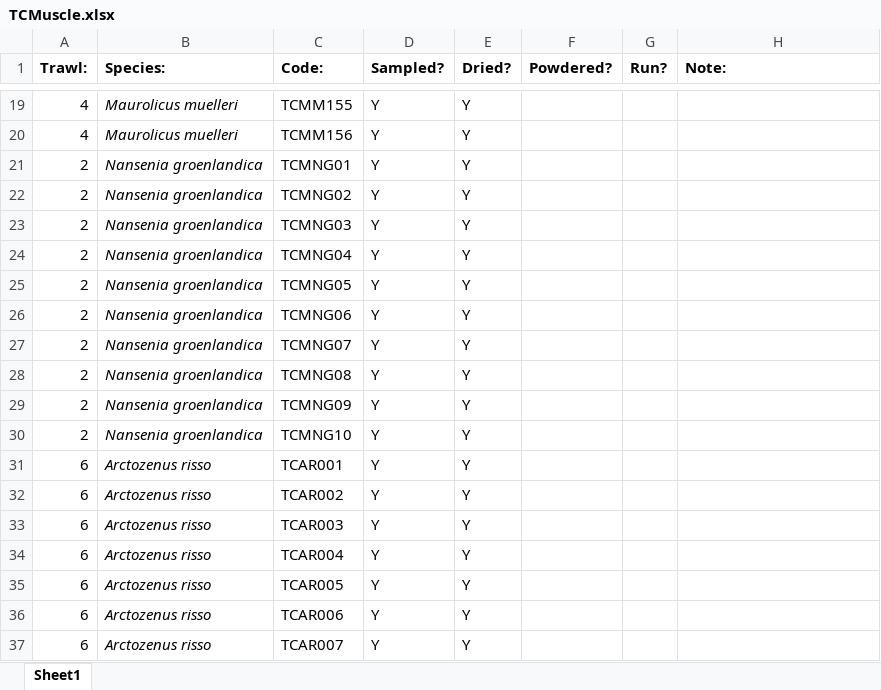
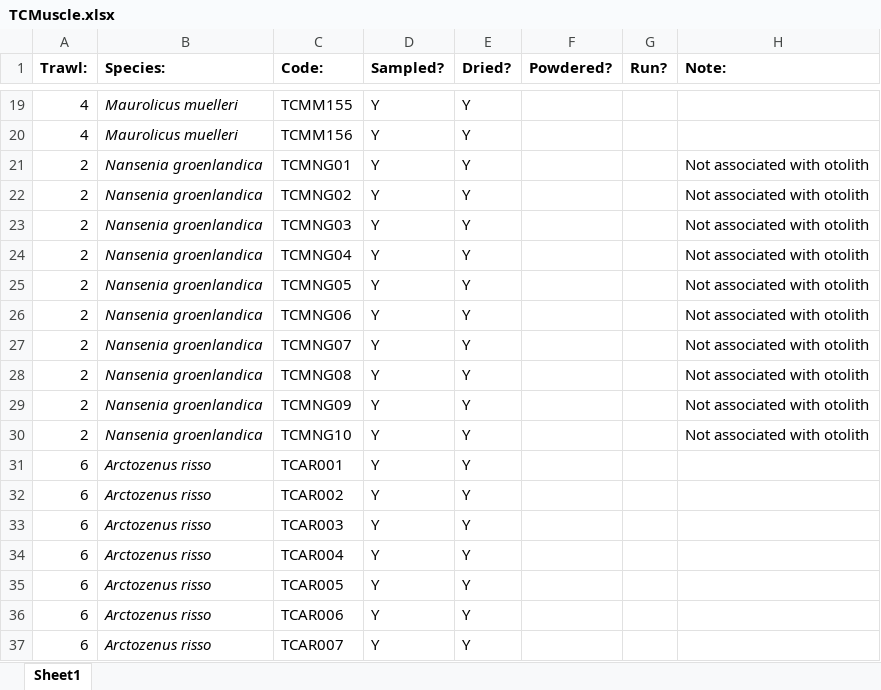
Before and after one commit to JethroReading/MesopelagicFMR, an Excel workbook: TCMuscle.xlsx, sheet Sheet1, drawn as a sheet; only a part is shown, gaps mark what is left out; values as stored, in another font and other column widths than the file's, no borders; the diff covers the shown part only; the diff names each change by its address in the sheet, - before the commit and + after, or states it on an @@ line.

```diff
--- a/TCMuscle.xlsx (sheet Sheet1)
+++ b/TCMuscle.xlsx (sheet Sheet1)
-H21:H30 (Note:): (empty)
+H21:H30 (Note:): Not associated with otolith
```
Also changed, not shown: 25 added rows elsewhere in this sheet.
